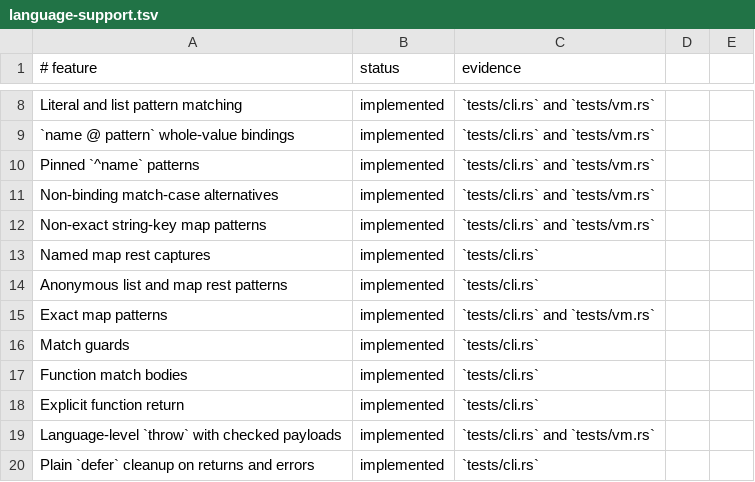
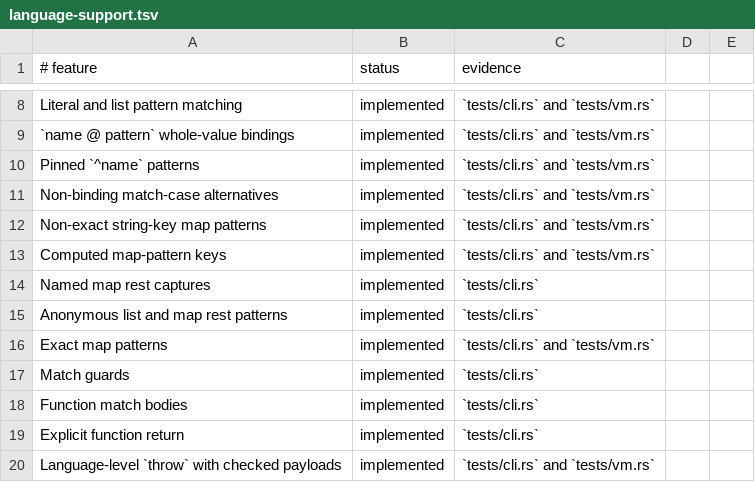
Before and after one commit to babyman/slug-rs, a TSV file: docs/language-support.tsv, drawn as a sheet; only a part is shown, gaps mark what is left out; the shorter side is filled out with more unchanged rows.

Commit message:
feat(parser/vm): add computed map-pattern keys
Introduce support for computed map-pattern keys within `match` cases. Evaluate computed keys once before testing their associated patterns, enforcing valid map key constraints. Update the compiler, VM, and parser to handle bracketed map-pattern keys and introduced runtime type validation for key expressions. Extend tests and documentation to reflect this new functionality.

```diff
--- a/docs/language-support.tsv
+++ b/docs/language-support.tsv
@@ -12,2 +12,3 @@ Non-binding match-case alternatives|implemented|`tests/cli.rs` and `tests/vm.rs`
 Non-exact string-key map patterns|implemented|`tests/cli.rs` and `tests/vm.rs`
+Computed map-pattern keys|implemented|`tests/cli.rs` and `tests/vm.rs`
 Named map rest captures|implemented|`tests/cli.rs`
```
Also changed, not shown: 16 other files.
